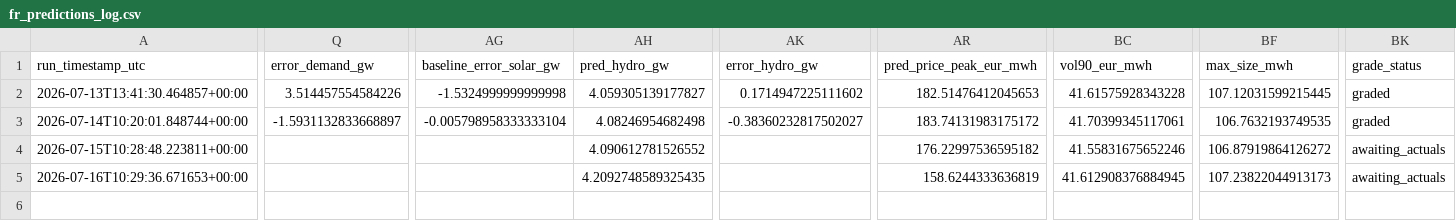
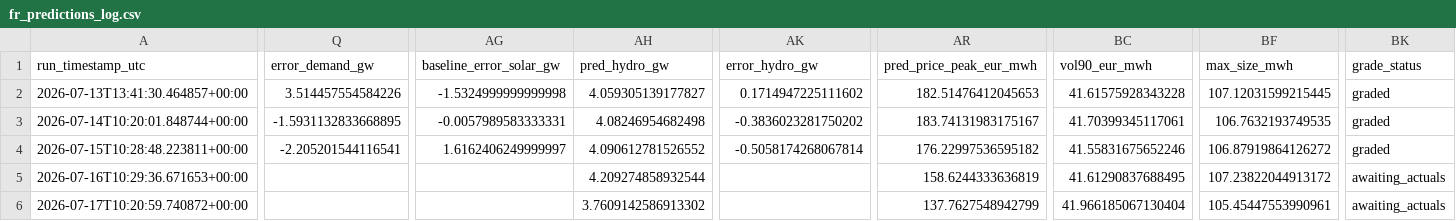
Before and after one commit to Evanssdas/France-Power-Market-Platform, a CSV file: fr_predictions_log.csv, drawn as a sheet; only a part is shown, gaps mark what is left out; rows hold the shown columns only; the diff covers the shown part only; the diff names each change by its address in the sheet, - before the commit and + after, or states it on an @@ line.

```diff
--- a/fr_predictions_log.csv
+++ b/fr_predictions_log.csv
-Q3 (error_demand_gw): -1.5931132833668897
+Q3 (error_demand_gw): -1.5931132833668895
-AG3 (baseline_error_solar_gw): -0.005798958333333104
+AG3 (baseline_error_solar_gw): -0.0057989583333331
-AK3 (error_hydro_gw): -0.38360232817502027
+AK3 (error_hydro_gw): -0.3836023281750202
-AR3 (pred_price_peak_eur_mwh): 183.74131983175172
+AR3 (pred_price_peak_eur_mwh): 183.74131983175167
-Q4 (error_demand_gw): (empty)
+Q4 (error_demand_gw): -2.205201544116541
-AG4 (baseline_error_solar_gw): (empty)
+AG4 (baseline_error_solar_gw): 1.6162406249999997
-AK4 (error_hydro_gw): (empty)
+AK4 (error_hydro_gw): -0.5058174268067814
-BK4 (grade_status): awaiting_actuals
+BK4 (grade_status): graded
-AH5 (pred_hydro_gw): 4.2092748589325435
+AH5 (pred_hydro_gw): 4.209274858932544
-BC5 (vol90_eur_mwh): 41.612908376884945
+BC5 (vol90_eur_mwh): 41.61290837688495
-BF5 (max_size_mwh): 107.23822044913173
+BF5 (max_size_mwh): 107.23822044913172
+row 6: 2026-07-17T10:20:59.740872+00:00 |  |  | 3.7609142586913302 |  | 137.7627548942799 | 41.966185067130404 | 105.45447553990961 | awaiting_actuals
```
Also changed, not shown: 21 edited cells elsewhere in this file, 2 other files.
